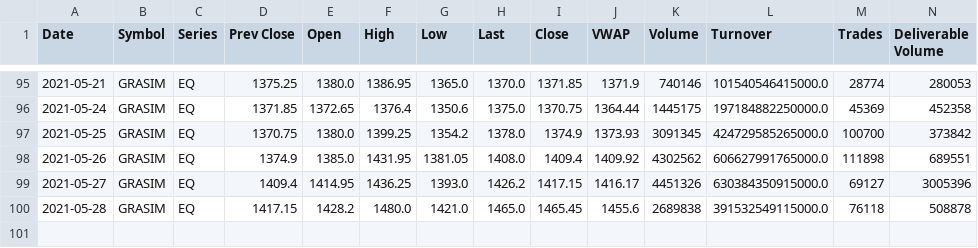
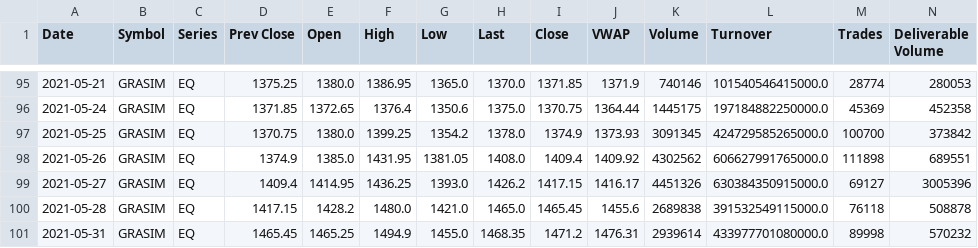
Before and after one commit to my8286/Stock-Analysis, a CSV file: stocks/GRASIM.csv, drawn as a sheet; only a part is shown, gaps mark what is left out; rows hold the shown columns only; the diff names each change by its address in the sheet, - before the commit and + after, or states it on an @@ line.

```diff
--- a/stocks/GRASIM.csv
+++ b/stocks/GRASIM.csv
+row 101: 2021-05-31 | GRASIM | EQ | 1465.45 | 1465.25 | 1494.9 | 1455.0 | 1468.35 | 1471.2 | 1476.31 | 2939614 | 433977701080000.0 | 89998 | 570232
```
Also changed, not shown: stocks/BHARTIARTL.csv, stocks/DIVISLAB.csv, 25 other files.
